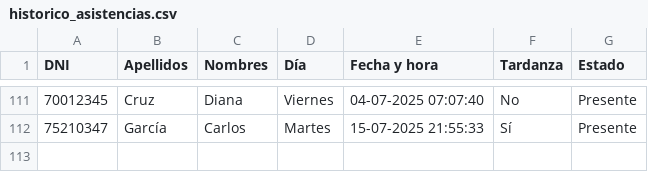
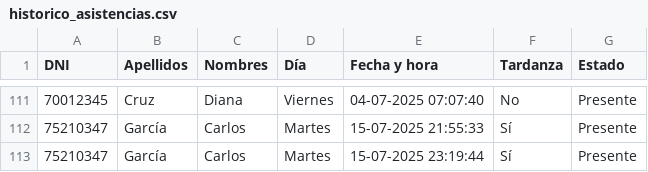
Before and after one commit to 3l4ckl19h7/proyecto-python, a CSV file: data/historico_asistencias.csv, drawn as a sheet; only a part is shown, gaps mark what is left out; the diff names each change by its address in the sheet, - before the commit and + after, or states it on an @@ line.

```diff
--- a/data/historico_asistencias.csv
+++ b/data/historico_asistencias.csv
+row 113: 75210347 | García | Carlos | Martes | 15-07-2025 23:19:44 | Sí | Presente
```
Also changed, not shown: 3 other files.
